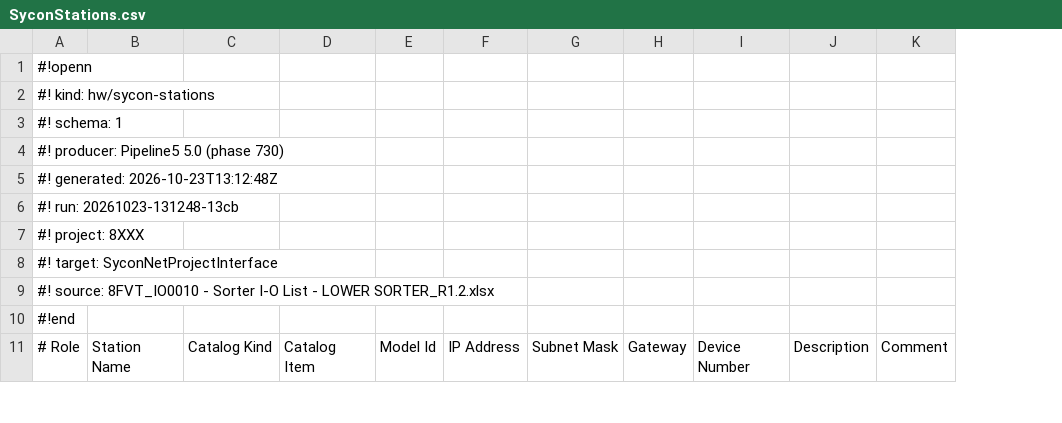
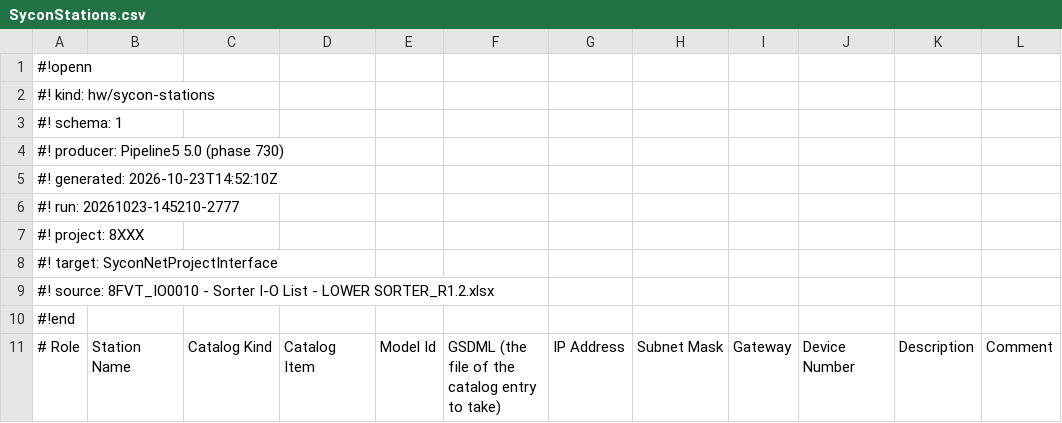
Before and after one commit to thebdr/Openn2, a CSV file: Sycon5App/spike/references/LowerSorter/SyconStations.csv, drawn as a sheet; only a part is shown; the diff names each change by its address in the sheet, - before the commit and + after, or states it on an @@ line.

```diff
--- a/Sycon5App/spike/references/LowerSorter/SyconStations.csv
+++ b/Sycon5App/spike/references/LowerSorter/SyconStations.csv
+column F, row 11: GSDML (the file of the catalog entry to take)
-A5: #! generated: 2026-10-23T13:12:48Z
+A5: #! generated: 2026-10-23T14:52:10Z
-A6: #! run: 20261023-131248-13cb
+A6: #! run: 20261023-145210-2777
```
Also changed, not shown: Shared/HardwareConfigBuilderData/SyconDeviceTypesDatabase.csv, Sycon5App/spike/references/LowerSorter/SyconDeviceTypesDatabase.csv, 15 other files.
